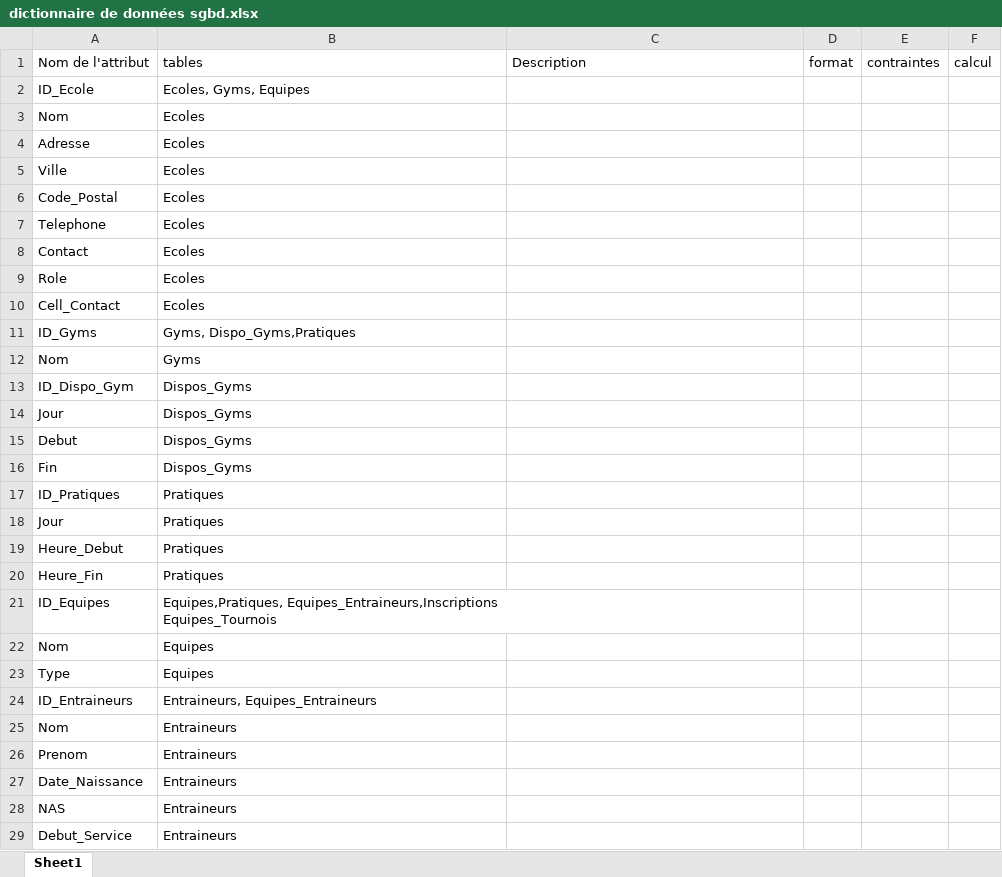
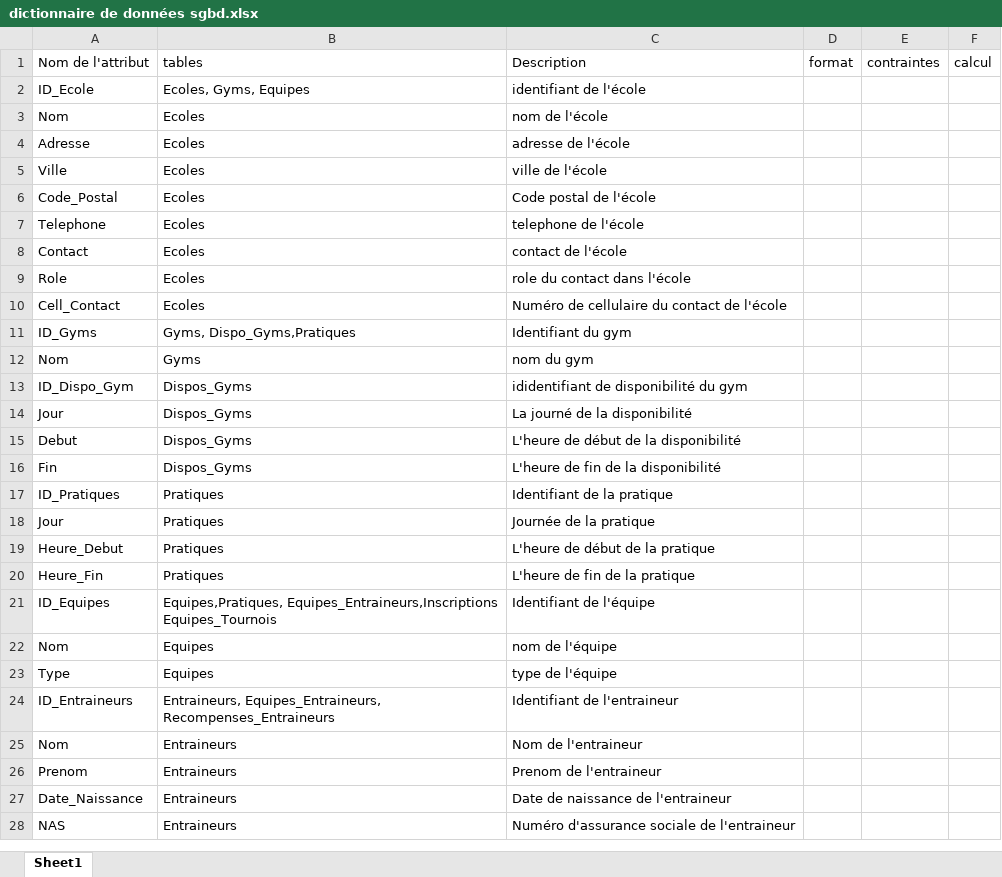
Before and after one commit to JLafreniere/ProjetApex, an Excel workbook: dictionnaire de données sgbd.xlsx, sheet Sheet1, drawn as a sheet; only a part is shown; values as stored, in another font and other column widths than the file's, no borders; removed rows and columns are numbered as before the commit, all else as after; ↵ is a line break in a cell; the diff covers the shown part only; the diff names each change by its address in the sheet, - before the commit and + after, or states it on an @@ line.

```diff
--- a/dictionnaire de données sgbd.xlsx (sheet Sheet1)
+++ b/dictionnaire de données sgbd.xlsx (sheet Sheet1)
-C2: (empty)
+C2: identifiant de l'école
-C3: (empty)
+C3: nom de l'école
-C4: (empty)
+C4: adresse de l'école
-C5: (empty)
+C5: ville de l'école
-C6: (empty)
+C6: Code postal de l'école
-C7: (empty)
+C7: telephone de l'école
-C8: (empty)
+C8: contact de l'école
-C9: (empty)
+C9: role du contact dans l'école
-C10: (empty)
+C10: Numéro de cellulaire du contact de l'école
-C11: (empty)
+C11: Identifiant du gym
-C12: (empty)
+C12: nom du gym
-C13: (empty)
+C13: ididentifiant de disponibilité du gym
-C14: (empty)
+C14: La journé de la disponibilité
-C15: (empty)
+C15: L'heure de début de la disponibilité
-C16: (empty)
+C16: L'heure de fin de la disponibilité
-C17: (empty)
+C17: Identifiant de la pratique
-C18: (empty)
+C18: Journée de la pratique
-C19: (empty)
+C19: L'heure de début de la pratique
-C20: (empty)
+C20: L'heure de fin de la pratique
-C21: (empty)
+C21: Identifiant de l'équipe
-C22: (empty)
+C22: nom de l'équipe
-C23: (empty)
+C23: type de l'équipe
-B24: Entraineurs, Equipes_Entraineurs
+B24: Entraineurs, Equipes_Entraineurs, ↵ Recompenses_Entraineurs
-C24: (empty)
+C24: Identifiant de l'entraineur
-C25: (empty)
+C25: Nom de l'entraineur
-C26: (empty)
+C26: Prenom de l'entraineur
-C27: (empty)
+C27: Date de naissance de l'entraineur
-C28: (empty)
+C28: Numéro d'assurance sociale de l'entraineur
-row 29: Debut_Service | Entraineurs
```
Also changed, not shown: 10 added rows, 1 removed row, 78 edited cells and cell formats elsewhere in this sheet, 1 other file.
